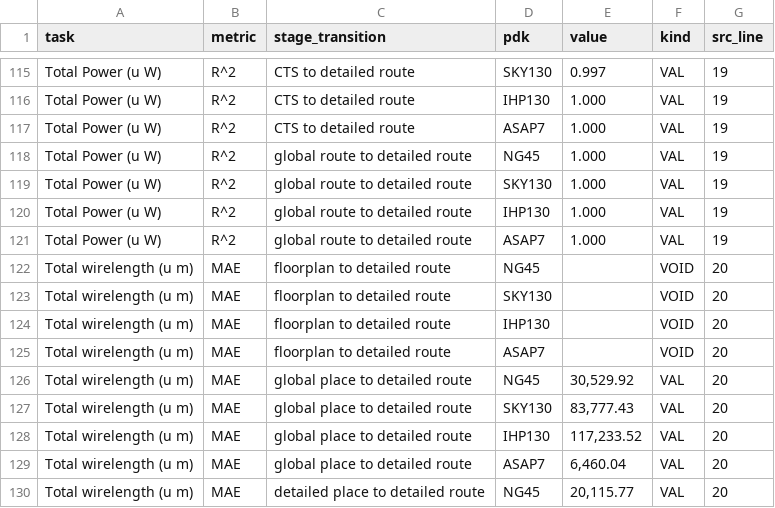
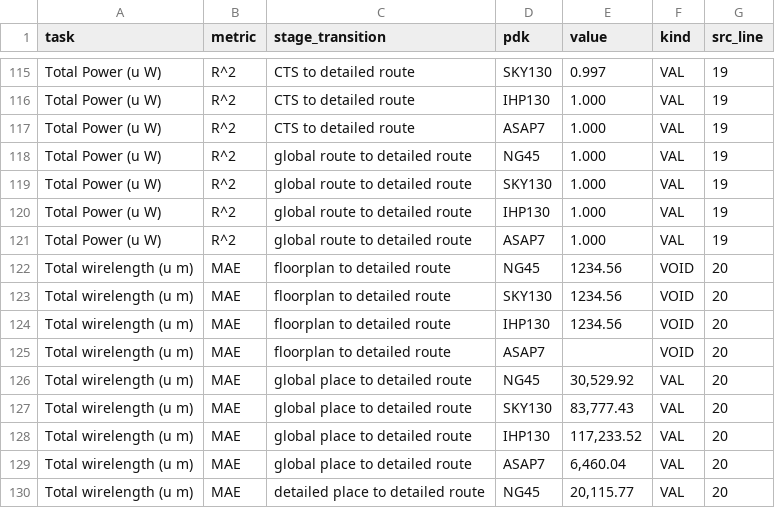
Before and after one commit to JiwaniZakir/eda-schema-leaderboard, a CSV file: docs/sources/table8_baseline.csv, drawn as a sheet; only a part is shown, gaps mark what is left out.

```diff
--- a/docs/sources/table8_baseline.csv
+++ b/docs/sources/table8_baseline.csv
@@ -121,5 +121,5 @@ Total Power (u W),R^2,global route to detailed route,IHP130,1.000,VAL,19
 Total Power (u W),R^2,global route to detailed route,ASAP7,1.000,VAL,19
-Total wirelength (u m),MAE,floorplan to detailed route,NG45,,VOID,20
-Total wirelength (u m),MAE,floorplan to detailed route,SKY130,,VOID,20
-Total wirelength (u m),MAE,floorplan to detailed route,IHP130,,VOID,20
+Total wirelength (u m),MAE,floorplan to detailed route,NG45,1234.56,VOID,20
+Total wirelength (u m),MAE,floorplan to detailed route,SKY130,1234.56,VOID,20
+Total wirelength (u m),MAE,floorplan to detailed route,IHP130,1234.56,VOID,20
 Total wirelength (u m),MAE,floorplan to detailed route,ASAP7,,VOID,20
```
Also changed, not shown: 2 other files.
